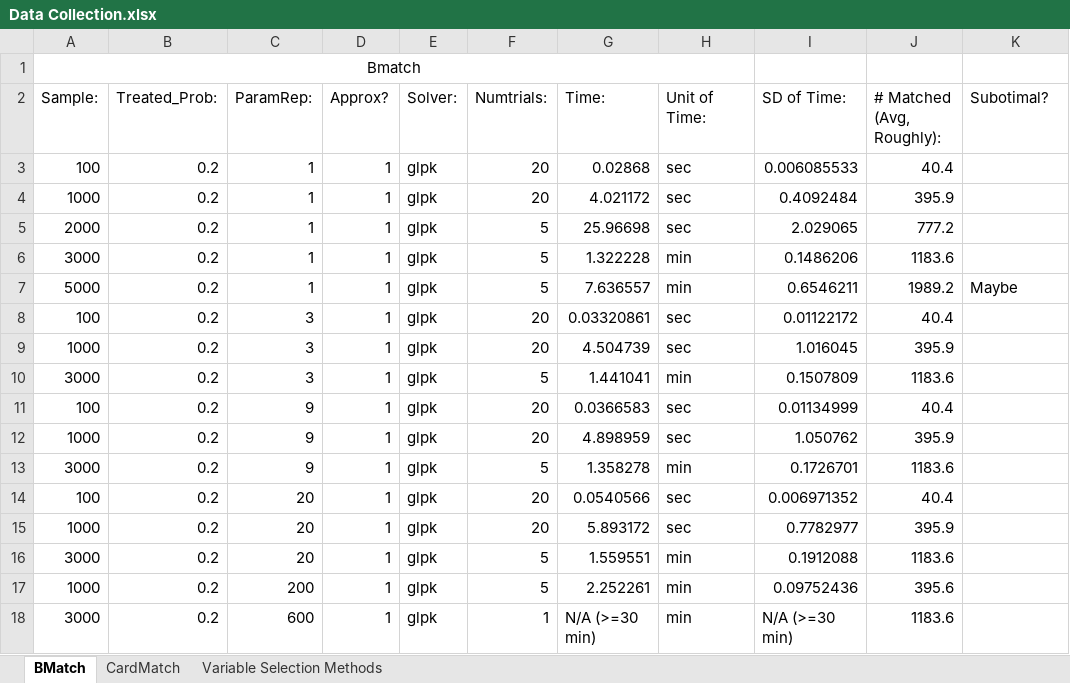
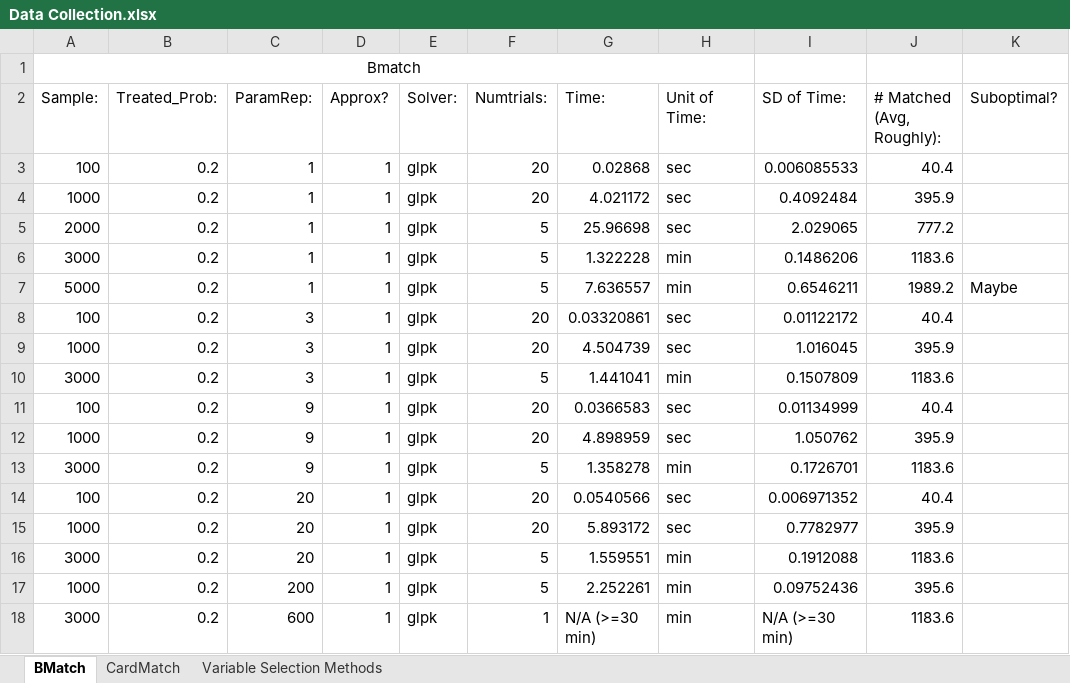
Before and after one commit to 13fireflies/Stat-293, an Excel workbook: Data Collection.xlsx, sheet BMatch, drawn as a sheet; values as stored, in another font and other column widths than the file's, no borders; the diff names each change by its address in the sheet, - before the commit and + after, or states it on an @@ line.

Commit message:
Update Data Collection.xlsx

```diff
--- a/Data Collection.xlsx (sheet BMatch)
+++ b/Data Collection.xlsx (sheet BMatch)
-K2: Subotimal?
+K2: Suboptimal?
```
